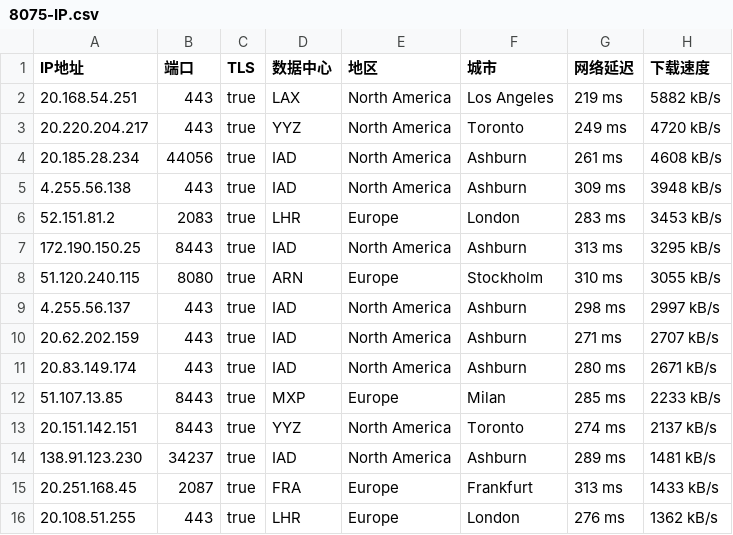
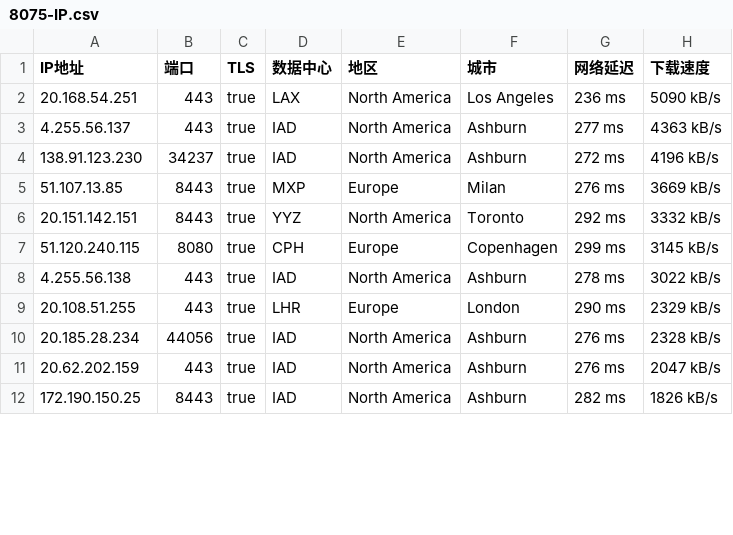
Before and after one commit to jyucoeng/cf-csv, a CSV file: csv/8075-IP.csv, drawn as a sheet; only a part is shown; the diff covers the shown part only.

```diff
--- a/csv/8075-IP.csv
+++ b/csv/8075-IP.csv
@@ -1,16 +1,12 @@
 IP地址,端口,TLS,数据中心,地区,城市,网络延迟,下载速度
-20.168.54.251,443,true,LAX,North America,Los Angeles,219 ms,5882 kB/s
-20.220.204.217,443,true,YYZ,North America,Toronto,249 ms,4720 kB/s
-20.185.28.234,44056,true,IAD,North America,Ashburn,261 ms,4608 kB/s
-4.255.56.138,443,true,IAD,North America,Ashburn,309 ms,3948 kB/s
-52.151.81.2,2083,true,LHR,Europe,London,283 ms,3453 kB/s
-172.190.150.25,8443,true,IAD,North America,Ashburn,313 ms,3295 kB/s
-51.120.240.115,8080,true,ARN,Europe,Stockholm,310 ms,3055 kB/s
-4.255.56.137,443,true,IAD,North America,Ashburn,298 ms,2997 kB/s
-20.62.202.159,443,true,IAD,North America,Ashburn,271 ms,2707 kB/s
-20.83.149.174,443,true,IAD,North America,Ashburn,280 ms,2671 kB/s
-51.107.13.85,8443,true,MXP,Europe,Milan,285 ms,2233 kB/s
-20.151.142.151,8443,true,YYZ,North America,Toronto,274 ms,2137 kB/s
-138.91.123.230,34237,true,IAD,North America,Ashburn,289 ms,1481 kB/s
-20.251.168.45,2087,true,FRA,Europe,Frankfurt,313 ms,1433 kB/s
-20.108.51.255,443,true,LHR,Europe,London,276 ms,1362 kB/s
+20.168.54.251,443,true,LAX,North America,Los Angeles,236 ms,5090 kB/s
+4.255.56.137,443,true,IAD,North America,Ashburn,277 ms,4363 kB/s
+138.91.123.230,34237,true,IAD,North America,Ashburn,272 ms,4196 kB/s
+51.107.13.85,8443,true,MXP,Europe,Milan,276 ms,3669 kB/s
+20.151.142.151,8443,true,YYZ,North America,Toronto,292 ms,3332 kB/s
+51.120.240.115,8080,true,CPH,Europe,Copenhagen,299 ms,3145 kB/s
+4.255.56.138,443,true,IAD,North America,Ashburn,278 ms,3022 kB/s
+20.108.51.255,443,true,LHR,Europe,London,290 ms,2329 kB/s
+20.185.28.234,44056,true,IAD,North America,Ashburn,276 ms,2328 kB/s
+20.62.202.159,443,true,IAD,North America,Ashburn,276 ms,2047 kB/s
+172.190.150.25,8443,true,IAD,North America,Ashburn,282 ms,1826 kB/s
```
Also changed, not shown: 3 added rows, 1 removed row and 7 edited cells elsewhere in this file, csv/16509-IP.csv, csv/31898-IP.csv, 2 other files.
